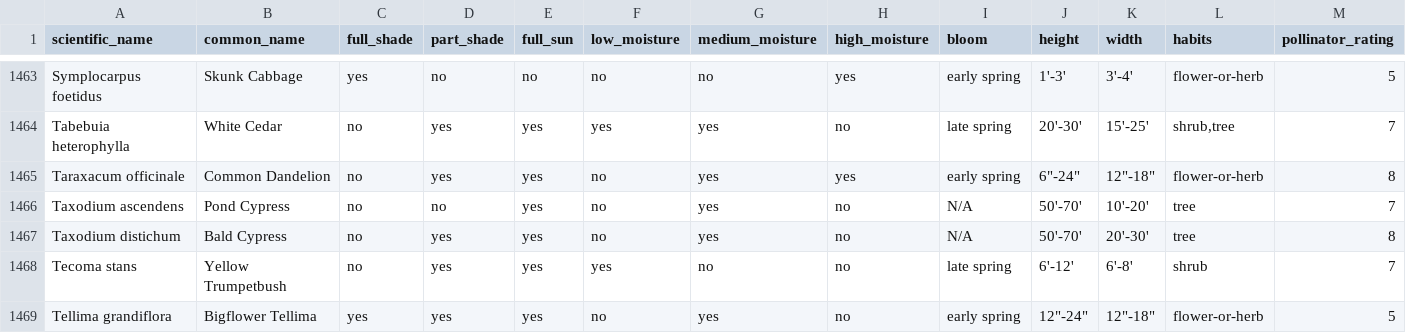
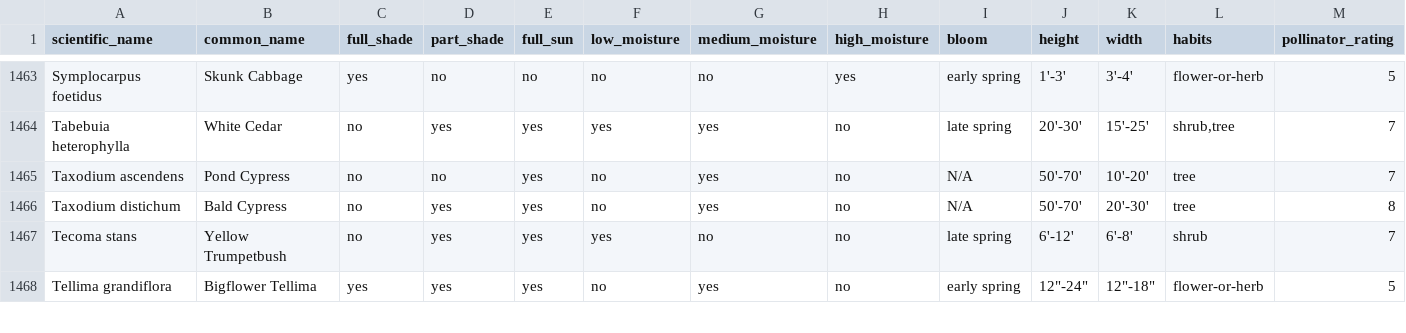
Before and after one commit to developing-human/planting-life, a CSV file: data/data/out/plants-all.csv, drawn as a sheet; only a part is shown, gaps mark what is left out; rows hold the shown columns only; the diff names each change by its address in the sheet, - before the commit and + after, or states it on an @@ line.

Commit message:
remove dandelion

```diff
--- a/data/data/out/plants-all.csv
+++ b/data/data/out/plants-all.csv
-row 1465: Taraxacum officinale | Common Dandelion | no | yes | yes | no | yes | yes | early spring | 6"-24" | 12"-18" | flower-or-herb | 8
```
Also changed, not shown: data/data/out/images-all.csv, 1 other file.
